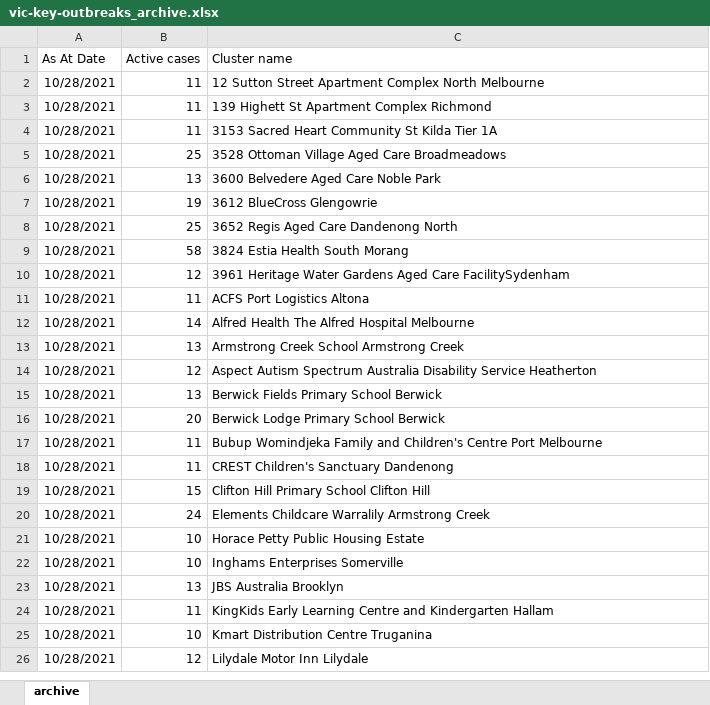
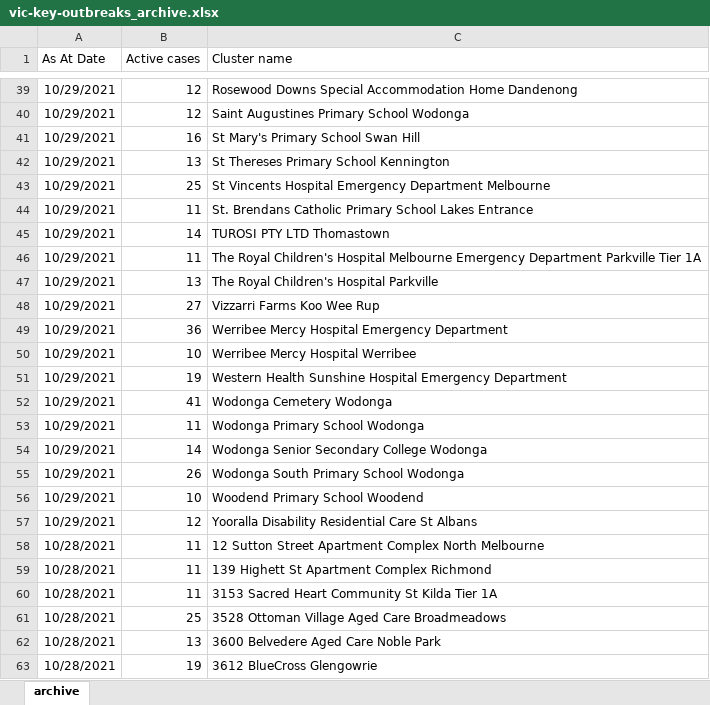
Before and after one commit to Mike-Honey/covid-19-outbreak-paths, an Excel workbook: vic-key-outbreaks_archive.xlsx, sheet archive, drawn as a sheet; only a part is shown, gaps mark what is left out; the shorter side is filled out with more unchanged rows; values as stored, in another font and other column widths than the file's, no borders; table styles not drawn; the diff covers the shown part only; the diff names each change by its address in the sheet, - before the commit and + after, or states it on an @@ line.

```diff
--- a/vic-key-outbreaks_archive.xlsx (sheet archive)
+++ b/vic-key-outbreaks_archive.xlsx (sheet archive)
+row 39: 10/29/2021 | 12 | Rosewood Downs Special Accommodation Home Dandenong
+row 40: 10/29/2021 | 12 | Saint Augustines Primary School Wodonga
+row 41: 10/29/2021 | 16 | St Mary's Primary School Swan Hill
+row 42: 10/29/2021 | 13 | St Thereses Primary School Kennington
+row 43: 10/29/2021 | 25 | St Vincents Hospital Emergency Department Melbourne
+row 44: 10/29/2021 | 11 | St. Brendans Catholic Primary School Lakes Entrance
+row 45: 10/29/2021 | 14 | TUROSI PTY LTD Thomastown
+row 46: 10/29/2021 | 11 | The Royal Children's Hospital Melbourne Emergency Department Parkville Tier 1A
+row 47: 10/29/2021 | 13 | The Royal Children's Hospital Parkville
+row 48: 10/29/2021 | 27 | Vizzarri Farms Koo Wee Rup
+row 49: 10/29/2021 | 36 | Werribee Mercy Hospital Emergency Department
+row 50: 10/29/2021 | 10 | Werribee Mercy Hospital Werribee
+row 51: 10/29/2021 | 19 | Western Health Sunshine Hospital Emergency Department
+row 52: 10/29/2021 | 41 | Wodonga Cemetery Wodonga
+row 53: 10/29/2021 | 11 | Wodonga Primary School Wodonga
+row 54: 10/29/2021 | 14 | Wodonga Senior Secondary College Wodonga
+row 55: 10/29/2021 | 26 | Wodonga South Primary School Wodonga
+row 56: 10/29/2021 | 10 | Woodend Primary School Woodend
+row 57: 10/29/2021 | 12 | Yooralla Disability Residential Care St Albans
```
Also changed, not shown: 37 added rows elsewhere in this sheet, vic-key-outbreaks_0.xlsx.
